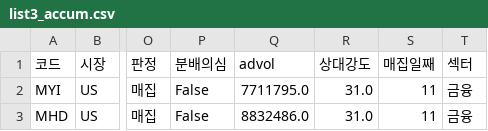
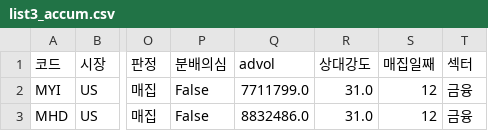
Before and after one commit to chkchp0702-spec/Cup, a CSV file: results/list3_accum.csv, drawn as a sheet; only a part is shown, gaps mark what is left out; the diff names each change by its address in the sheet, - before the commit and + after, or states it on an @@ line.

```diff
--- a/results/list3_accum.csv
+++ b/results/list3_accum.csv
-Q2 (advol): 7711795.0
+Q2 (advol): 7711799.0
-S2:S3 (매집일째): 11
+S2:S3 (매집일째): 12
```
Also changed, not shown: results/list0_ath_breakout.csv, results/list1_cup.csv, 11 other files.
